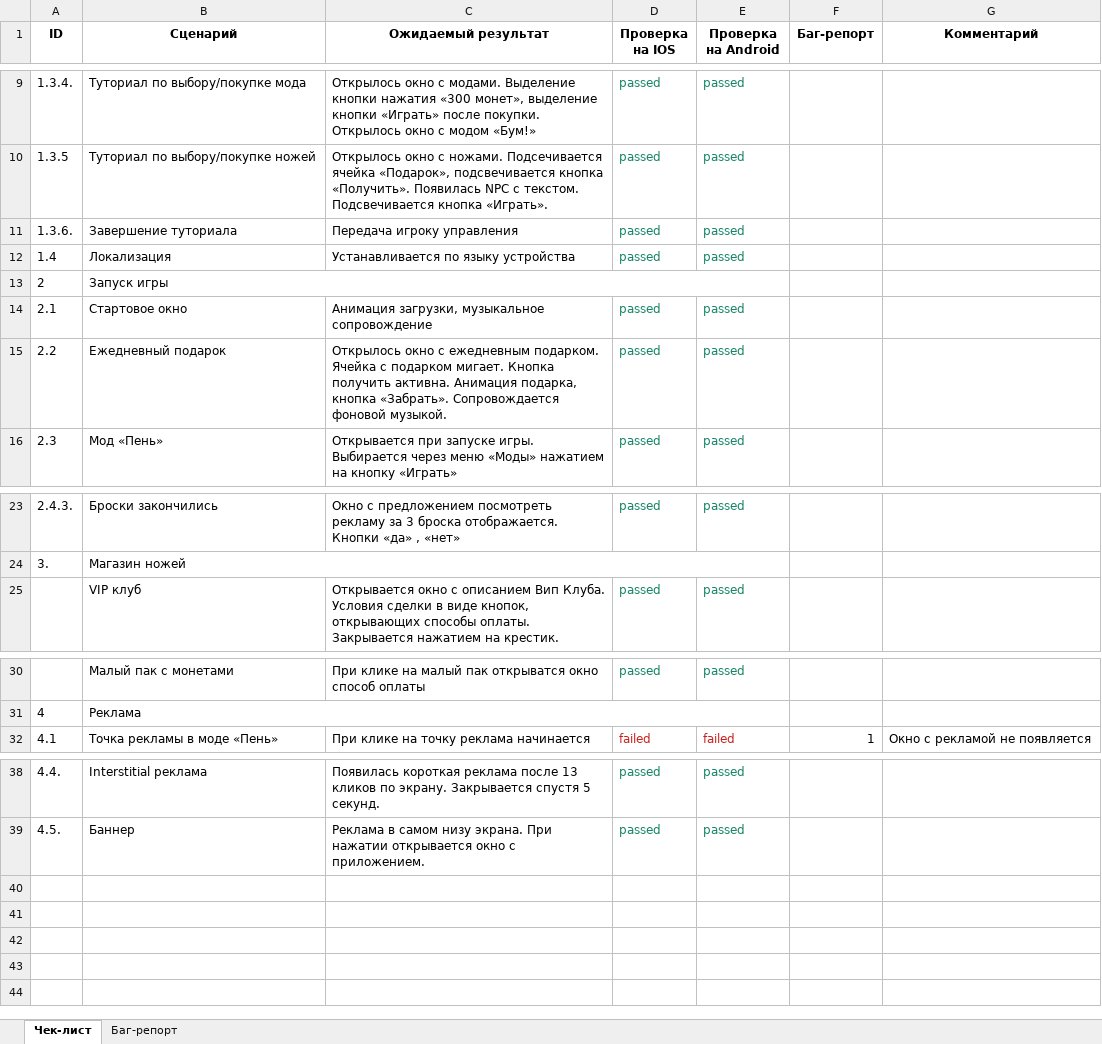
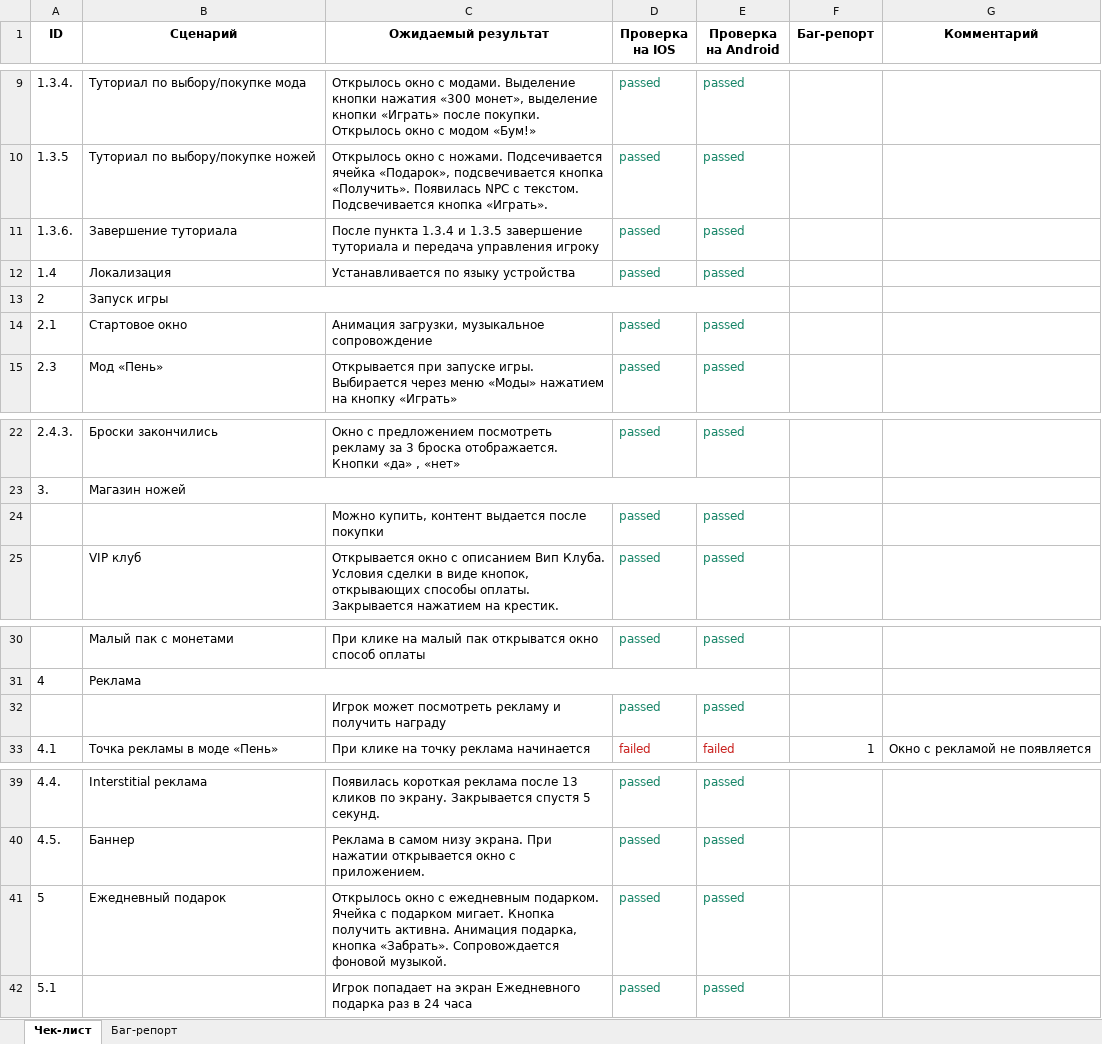
Before and after one commit to NatPopstar/Otus, an Excel workbook: Hometask2/FlippyKnife_CheckList.xlsx, sheet Чек-лист, drawn as a sheet; only a part is shown, gaps mark what is left out; values as stored, in another font and other column widths than the file's, no borders; removed rows and columns are numbered as before the commit, all else as after; the diff names each change by its address in the sheet, - before the commit and + after, or states it on an @@ line.

```diff
--- a/Hometask2/FlippyKnife_CheckList.xlsx (sheet Чек-лист)
+++ b/Hometask2/FlippyKnife_CheckList.xlsx (sheet Чек-лист)
-C11 (Ожидаемый результат): Передача игроку управления
+C11 (Ожидаемый результат): После пункта 1.3.4 и 1.3.5 завершение туториала и передача управления игроку
-row 15: 2.2 | Ежедневный подарок | Открылось окно с ежедневным подарком. Ячейка с подарком мигает. Кнопка получить активна. Анимация подарка, кнопка «Забрать». Сопровождается фоновой музыкой. | passed | passed
+row 24:  |  | Можно купить, контент выдается после покупки | passed | passed
+row 32:  |  | Игрок может посмотреть рекламу и получить награду | passed | passed
+row 41: 5 | Ежедневный подарок | Открылось окно с ежедневным подарком. Ячейка с подарком мигает. Кнопка получить активна. Анимация подарка, кнопка «Забрать». Сопровождается фоновой музыкой. | passed | passed
+row 42: 5.1 |  | Игрок попадает на экран Ежедневного подарка раз в 24 часа | passed | passed
```
Also changed, not shown: sheet Баг-репорт, 1 other file.
